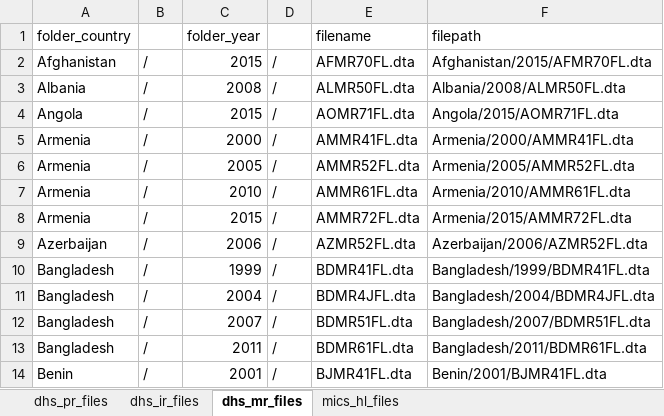
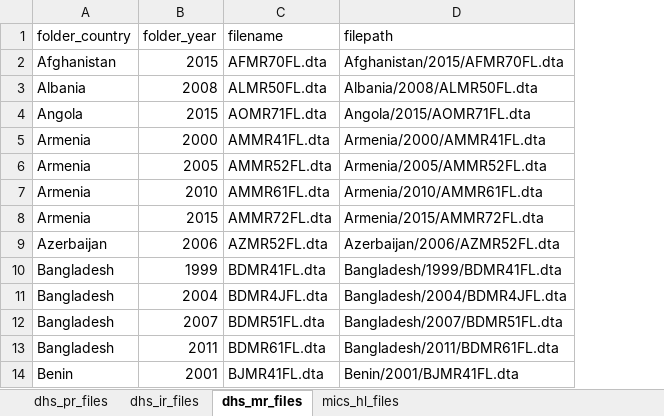
Before and after one commit to global-education-monitoring-report/wide2020, an Excel workbook: auxiliary_data/filenames.xlsx, sheet dhs_mr_files, drawn as a sheet; only a part is shown; values as stored, in another font and other column widths than the file's, no borders; the diff names each change by its address in the sheet, - before the commit and + after, or states it on an @@ line.

```diff
--- a/auxiliary_data/filenames.xlsx (sheet dhs_mr_files)
+++ b/auxiliary_data/filenames.xlsx (sheet dhs_mr_files)
-column B, rows 2-14: all /
-column D, rows 2-14: all /
```
Also changed, not shown: formulas that keep their value, 3 other files.
